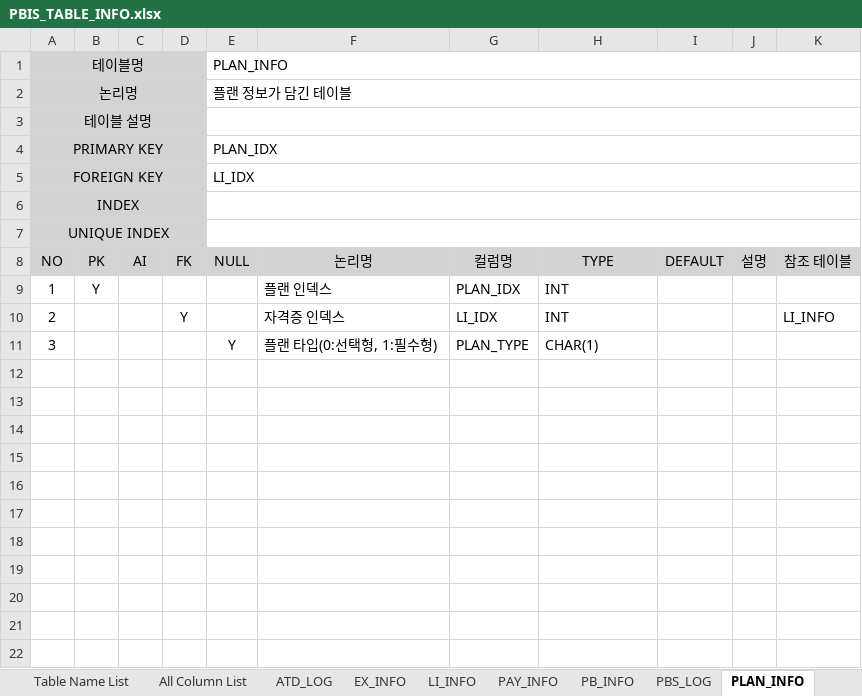
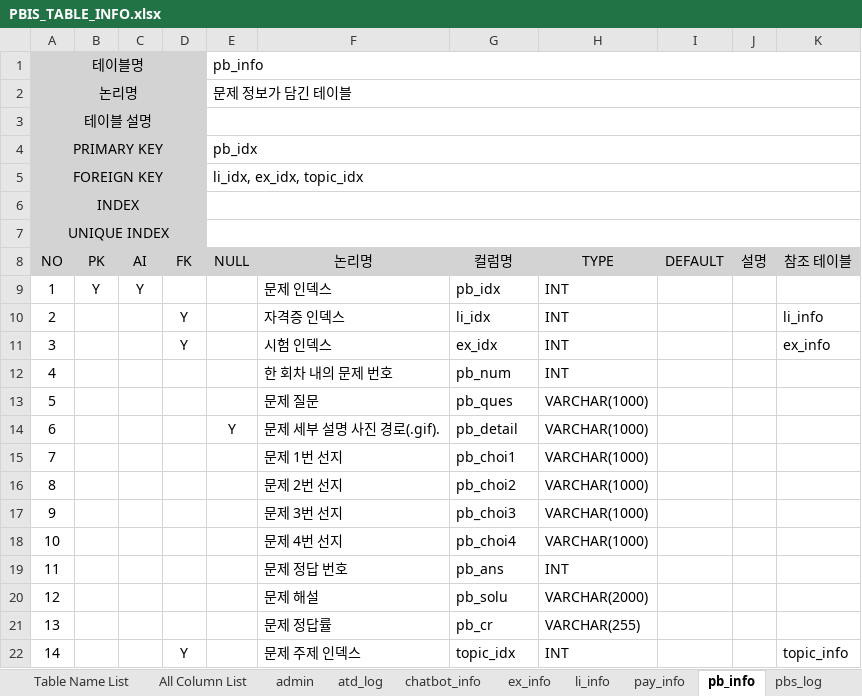
Before and after one commit to Ojanghun/FinalProject, an Excel workbook: DataBase/PBIS_TABLE_INFO.xlsx, sheet pb_info, drawn as a sheet; values as stored, in another font and other column widths than the file's, no borders; the diff names each change by its address in the sheet, - before the commit and + after, or states it on an @@ line.

```diff
--- a/DataBase/PBIS_TABLE_INFO.xlsx (sheet pb_info)
+++ b/DataBase/PBIS_TABLE_INFO.xlsx (sheet pb_info)
-sheet tab: ATD_LOG
+sheet tab: admin
-sheet tab: EX_INFO
+sheet tab: atd_log
-sheet tab: LI_INFO
+sheet tab: chatbot_info
-sheet tab: PAY_INFO
+sheet tab: ex_info
-sheet tab: PB_INFO
+sheet tab: li_info
-sheet tab: PBS_LOG
+sheet tab: pay_info
-sheet tab: PLAN_INFO
+sheet tab: pb_info
-E1 (NULL): PLAN_INFO
+E1 (NULL): pb_info
-E2 (NULL): 플랜 정보가 담긴 테이블
+E2 (NULL): 문제 정보가 담긴 테이블
-E4 (NULL): PLAN_IDX
+E4 (NULL): pb_idx
-E5 (NULL): LI_IDX
+E5 (NULL): li_idx, ex_idx, topic_idx
-C9 (AI): (empty)
+C9 (AI): Y
-F9 (논리명): 플랜 인덱스
+F9 (논리명): 문제 인덱스
-G9 (컬럼명): PLAN_IDX
+G9 (컬럼명): pb_idx
-G10 (컬럼명): LI_IDX
+G10 (컬럼명): li_idx
-K10 (참조 테이블): LI_INFO
+K10 (참조 테이블): li_info
-D11 (FK): (empty)
+D11 (FK): Y
-E11 (NULL): Y
+E11 (NULL): (empty)
-F11 (논리명): 플랜 타입(0:선택형, 1:필수형)
+F11 (논리명): 시험 인덱스
-G11 (컬럼명): PLAN_TYPE
+G11 (컬럼명): ex_idx
-H11 (TYPE): CHAR(1)
+H11 (TYPE): INT
-K11 (참조 테이블): (empty)
+K11 (참조 테이블): ex_info
+row 12: 4 |  |  |  |  | 한 회차 내의 문제 번호 | pb_num | INT
+row 13: 5 |  |  |  |  | 문제 질문 | pb_ques | VARCHAR(1000)
+row 14: 6 |  |  |  | Y | 문제 세부 설명 사진 경로(.gif). | pb_detail | VARCHAR(1000)
+row 15: 7 |  |  |  |  | 문제 1번 선지 | pb_choi1 | VARCHAR(1000)
+row 16: 8 |  |  |  |  | 문제 2번 선지 | pb_choi2 | VARCHAR(1000)
+row 17: 9 |  |  |  |  | 문제 3번 선지 | pb_choi3 | VARCHAR(1000)
+row 18: 10 |  |  |  |  | 문제 4번 선지 | pb_choi4 | VARCHAR(1000)
+row 19: 11 |  |  |  |  | 문제 정답 번호 | pb_ans | INT
+row 20: 12 |  |  |  |  | 문제 해설 | pb_solu | VARCHAR(2000)
+row 21: 13 |  |  |  |  | 문제 정답률 | pb_cr | VARCHAR(255)
+row 22: 14 |  |  | Y |  | 문제 주제 인덱스 | topic_idx | INT |  |  | topic_info
```
Also changed, not shown: sheet All Column List, sheet All Table List, sheet li_info, sheet pbs_log, sheet ex_info, sheet Table Name List, 7 more sheets, other sheet tabs, 7 other files.
